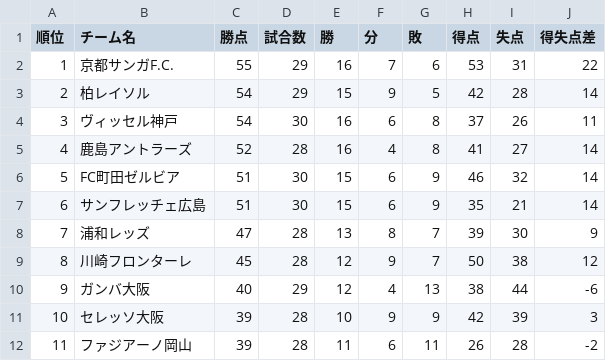
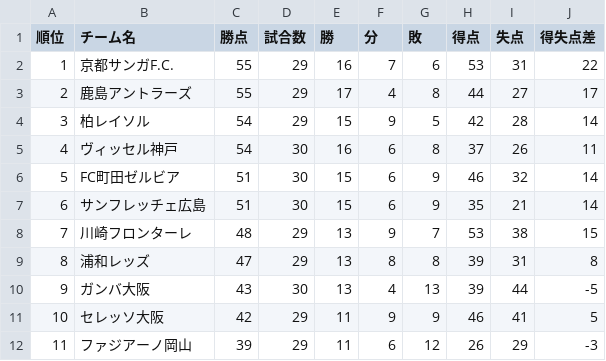
Before and after one commit to jleague-big-club/jleague-big-club, a CSV file: data/j1rank.csv, drawn as a sheet; only a part is shown; the diff covers the shown part only.

```diff
--- a/data/j1rank.csv
+++ b/data/j1rank.csv
@@ -2,11 +2,11 @@
 1,京都サンガF.C.,55,29,16,7,6,53,31,22
-2,柏レイソル,54,29,15,9,5,42,28,14
-3,ヴィッセル神戸,54,30,16,6,8,37,26,11
-4,鹿島アントラーズ,52,28,16,4,8,41,27,14
+2,鹿島アントラーズ,55,29,17,4,8,44,27,17
+3,柏レイソル,54,29,15,9,5,42,28,14
+4,ヴィッセル神戸,54,30,16,6,8,37,26,11
 5,FC町田ゼルビア,51,30,15,6,9,46,32,14
 6,サンフレッチェ広島,51,30,15,6,9,35,21,14
-7,浦和レッズ,47,28,13,8,7,39,30,9
-8,川崎フロンターレ,45,28,12,9,7,50,38,12
-9,ガンバ大阪,40,29,12,4,13,38,44,-6
-10,セレッソ大阪,39,28,10,9,9,42,39,3
-11,ファジアーノ岡山,39,28,11,6,11,26,28,-2
+7,川崎フロンターレ,48,29,13,9,7,53,38,15
+8,浦和レッズ,47,29,13,8,8,39,31,8
+9,ガンバ大阪,43,30,13,4,13,39,44,-5
+10,セレッソ大阪,42,29,11,9,9,46,41,5
+11,ファジアーノ岡山,39,29,11,6,12,26,29,-3
```
Also changed, not shown: 40 edited cells elsewhere in this file, data/j2rank.csv, data/j3rank.csv, 8 other files.
